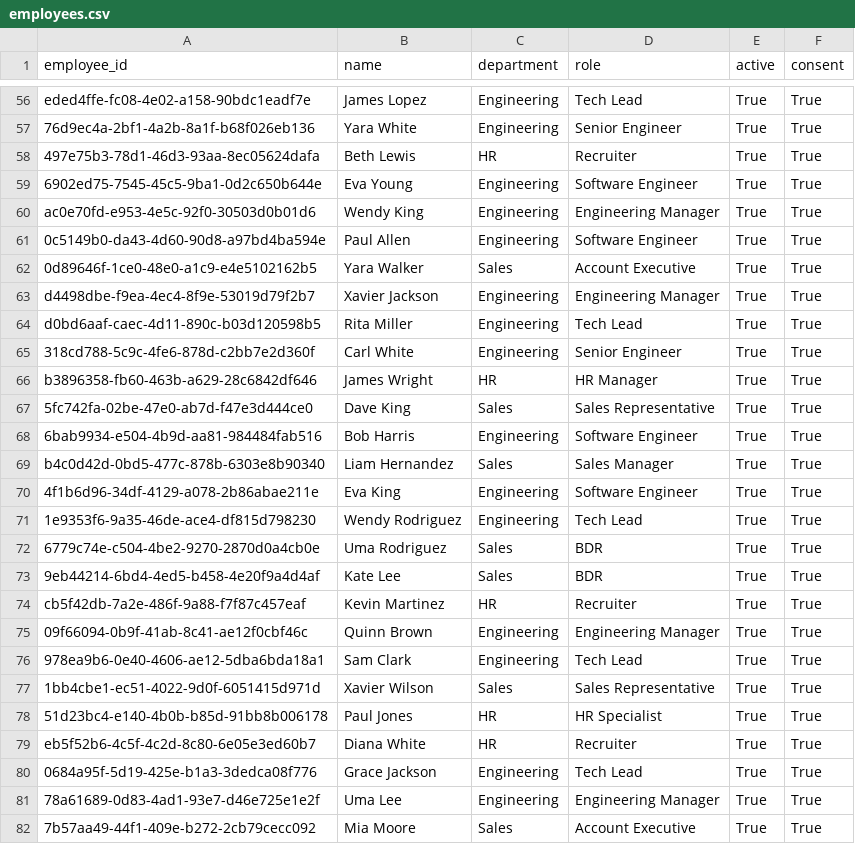
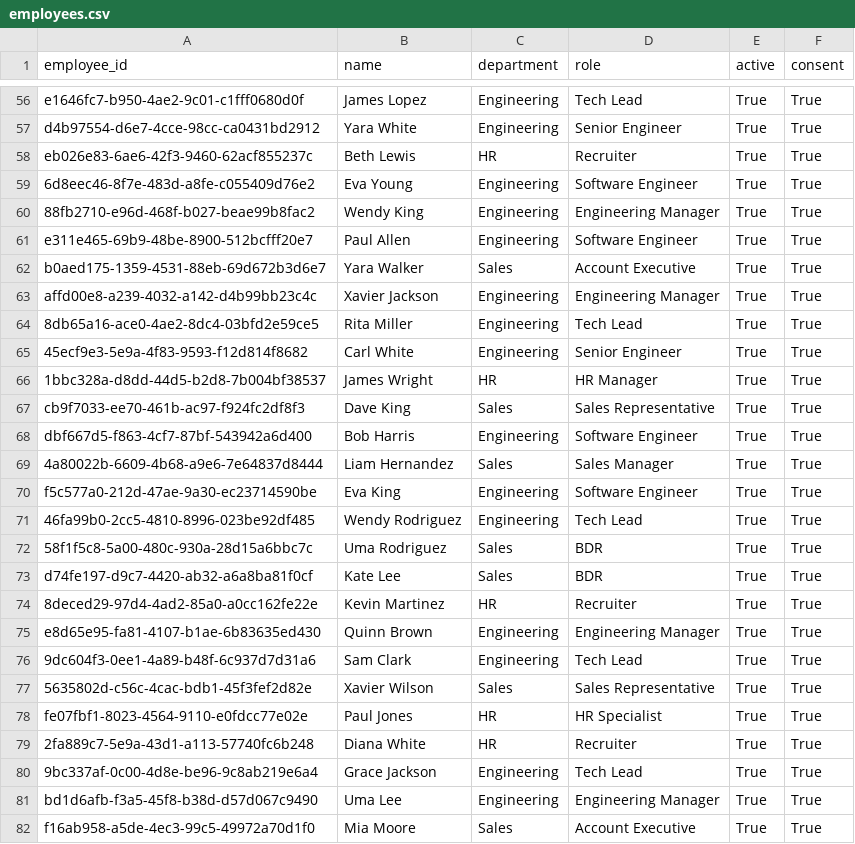
Before and after one commit to OctavioPB/HR_Organization_Synapse, a CSV file: data/synthetic/employees.csv, drawn as a sheet; only a part is shown, gaps mark what is left out; the diff covers the shown part only; the diff names each change by its address in the sheet, - before the commit and + after, or states it on an @@ line.

```diff
--- a/data/synthetic/employees.csv
+++ b/data/synthetic/employees.csv
-A56 (employee_id): eded4ffe-fc08-4e02-a158-90bdc1eadf7e
+A56 (employee_id): e1646fc7-b950-4ae2-9c01-c1fff0680d0f
-A57 (employee_id): 76d9ec4a-2bf1-4a2b-8a1f-b68f026eb136
+A57 (employee_id): d4b97554-d6e7-4cce-98cc-ca0431bd2912
-A58 (employee_id): 497e75b3-78d1-46d3-93aa-8ec05624dafa
+A58 (employee_id): eb026e83-6ae6-42f3-9460-62acf855237c
-A59 (employee_id): 6902ed75-7545-45c5-9ba1-0d2c650b644e
+A59 (employee_id): 6d8eec46-8f7e-483d-a8fe-c055409d76e2
-A60 (employee_id): ac0e70fd-e953-4e5c-92f0-30503d0b01d6
+A60 (employee_id): 88fb2710-e96d-468f-b027-beae99b8fac2
-A61 (employee_id): 0c5149b0-da43-4d60-90d8-a97bd4ba594e
+A61 (employee_id): e311e465-69b9-48be-8900-512bcfff20e7
-A62 (employee_id): 0d89646f-1ce0-48e0-a1c9-e4e5102162b5
+A62 (employee_id): b0aed175-1359-4531-88eb-69d672b3d6e7
-A63 (employee_id): d4498dbe-f9ea-4ec4-8f9e-53019d79f2b7
+A63 (employee_id): affd00e8-a239-4032-a142-d4b99bb23c4c
-A64 (employee_id): d0bd6aaf-caec-4d11-890c-b03d120598b5
+A64 (employee_id): 8db65a16-ace0-4ae2-8dc4-03bfd2e59ce5
-A65 (employee_id): 318cd788-5c9c-4fe6-878d-c2bb7e2d360f
+A65 (employee_id): 45ecf9e3-5e9a-4f83-9593-f12d814f8682
-A66 (employee_id): b3896358-fb60-463b-a629-28c6842df646
+A66 (employee_id): 1bbc328a-d8dd-44d5-b2d8-7b004bf38537
-A67 (employee_id): 5fc742fa-02be-47e0-ab7d-f47e3d444ce0
+A67 (employee_id): cb9f7033-ee70-461b-ac97-f924fc2df8f3
-A68 (employee_id): 6bab9934-e504-4b9d-aa81-984484fab516
+A68 (employee_id): dbf667d5-f863-4cf7-87bf-543942a6d400
-A69 (employee_id): b4c0d42d-0bd5-477c-878b-6303e8b90340
+A69 (employee_id): 4a80022b-6609-4b68-a9e6-7e64837d8444
-A70 (employee_id): 4f1b6d96-34df-4129-a078-2b86abae211e
+A70 (employee_id): f5c577a0-212d-47ae-9a30-ec23714590be
-A71 (employee_id): 1e9353f6-9a35-46de-ace4-df815d798230
+A71 (employee_id): 46fa99b0-2cc5-4810-8996-023be92df485
-A72 (employee_id): 6779c74e-c504-4be2-9270-2870d0a4cb0e
+A72 (employee_id): 58f1f5c8-5a00-480c-930a-28d15a6bbc7c
-A73 (employee_id): 9eb44214-6bd4-4ed5-b458-4e20f9a4d4af
+A73 (employee_id): d74fe197-d9c7-4420-ab32-a6a8ba81f0cf
-A74 (employee_id): cb5f42db-7a2e-486f-9a88-f7f87c457eaf
+A74 (employee_id): 8deced29-97d4-4ad2-85a0-a0cc162fe22e
-A75 (employee_id): 09f66094-0b9f-41ab-8c41-ae12f0cbf46c
+A75 (employee_id): e8d65e95-fa81-4107-b1ae-6b83635ed430
-A76 (employee_id): 978ea9b6-0e40-4606-ae12-5dba6bda18a1
+A76 (employee_id): 9dc604f3-0ee1-4a89-b48f-6c937d7d31a6
-A77 (employee_id): 1bb4cbe1-ec51-4022-9d0f-6051415d971d
+A77 (employee_id): 5635802d-c56c-4cac-bdb1-45f3fef2d82e
-A78 (employee_id): 51d23bc4-e140-4b0b-b85d-91bb8b006178
+A78 (employee_id): fe07fbf1-8023-4564-9110-e0fdcc77e02e
-A79 (employee_id): eb5f52b6-4c5f-4c2d-8c80-6e05e3ed60b7
+A79 (employee_id): 2fa889c7-5e9a-43d1-a113-57740fc6b248
-A80 (employee_id): 0684a95f-5d19-425e-b1a3-3dedca08f776
+A80 (employee_id): 9bc337af-0c00-4d8e-be96-9c8ab219e6a4
-A81 (employee_id): 78a61689-0d83-4ad1-93e7-d46e725e1e2f
+A81 (employee_id): bd1d6afb-f3a5-45f8-b38d-d57d067c9490
-A82 (employee_id): 7b57aa49-44f1-409e-b272-2cb79cecc092
+A82 (employee_id): f16ab958-a5de-4ec3-99c5-49972a70d1f0
```
Also changed, not shown: 173 edited cells elsewhere in this file, 14 other files.
